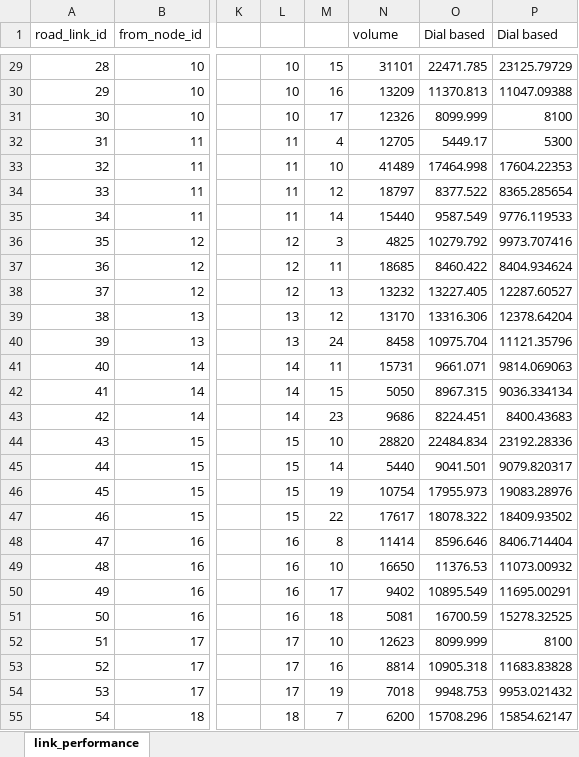
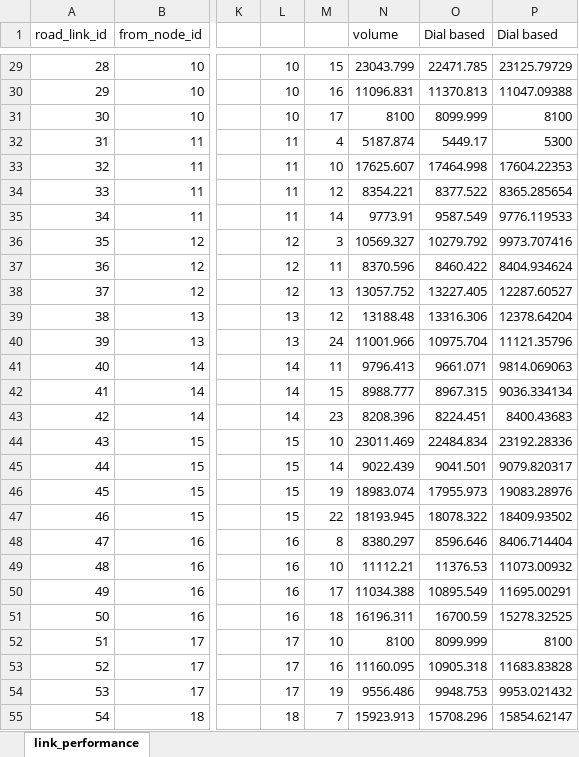
Before and after one commit to asu-trans-ai-lab/DTALite, an Excel workbook: data/01_Sioux_Falls/minimum_input/standard_solution_link_performance_comparison.xlsx, sheet link_performance, drawn as a sheet; only a part is shown, gaps mark what is left out; values as stored, in another font and other column widths than the file's, no borders; charts and pictures not drawn; the diff covers the shown part only; the diff names each change by its address in the sheet, - before the commit and + after, or states it on an @@ line.

```diff
--- a/data/01_Sioux_Falls/minimum_input/standard_solution_link_performance_comparison.xlsx (sheet link_performance)
+++ b/data/01_Sioux_Falls/minimum_input/standard_solution_link_performance_comparison.xlsx (sheet link_performance)
-N29 (volume): 31101
+N29 (volume): 23043.799
-N30 (volume): 13209
+N30 (volume): 11096.831
-N31 (volume): 12326
+N31 (volume): 8100
-N32 (volume): 12705
+N32 (volume): 5187.874
-N33 (volume): 41489
+N33 (volume): 17625.607
-N34 (volume): 18797
+N34 (volume): 8354.221
-N35 (volume): 15440
+N35 (volume): 9773.91
-N36 (volume): 4825
+N36 (volume): 10569.327
-N37 (volume): 18685
+N37 (volume): 8370.596
-N38 (volume): 13232
+N38 (volume): 13057.752
-N39 (volume): 13170
+N39 (volume): 13188.48
-N40 (volume): 8458
+N40 (volume): 11001.966
-N41 (volume): 15731
+N41 (volume): 9796.413
-N42 (volume): 5050
+N42 (volume): 8988.777
-N43 (volume): 9686
+N43 (volume): 8208.396
-N44 (volume): 28820
+N44 (volume): 23011.469
-N45 (volume): 5440
+N45 (volume): 9022.439
-N46 (volume): 10754
+N46 (volume): 18983.074
-N47 (volume): 17617
+N47 (volume): 18193.945
-N48 (volume): 11414
+N48 (volume): 8380.297
-N49 (volume): 16650
+N49 (volume): 11112.21
-N50 (volume): 9402
+N50 (volume): 11034.388
-N51 (volume): 5081
+N51 (volume): 16196.311
-N52 (volume): 12623
+N52 (volume): 8100
-N53 (volume): 8814
+N53 (volume): 11160.095
-N54 (volume): 7018
+N54 (volume): 9556.486
-N55 (volume): 6200
+N55 (volume): 15923.913
```
Also changed, not shown: 49 edited cells elsewhere in this sheet, charts or pictures, 35 other files.
